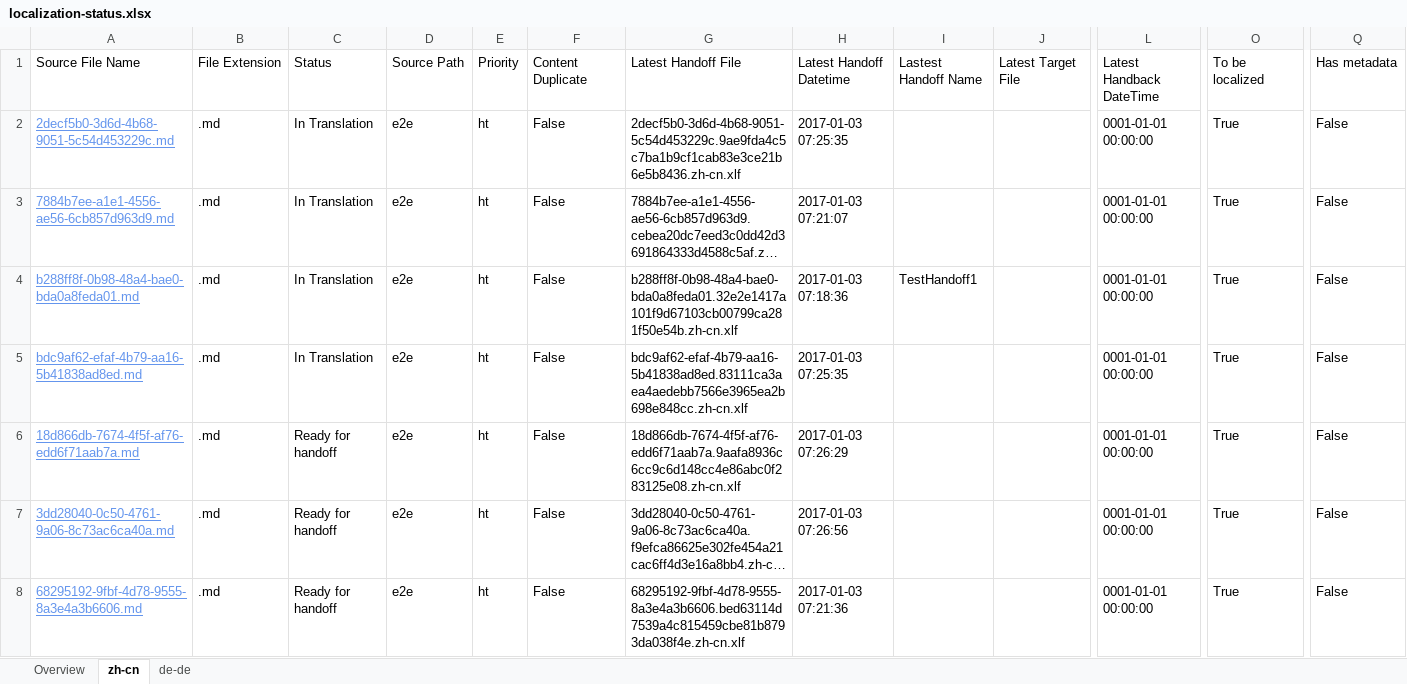
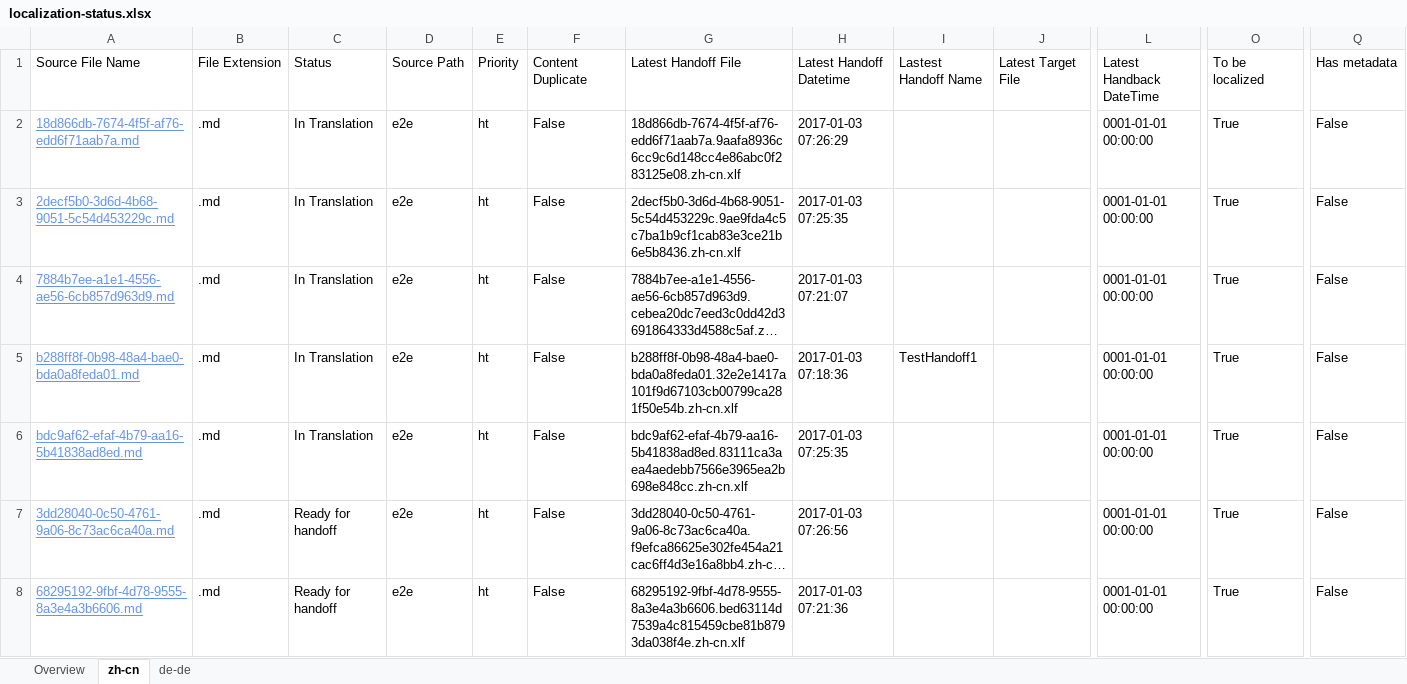
Before and after one commit to OpenLocalizationTestOrg/ol-test1-handback, an Excel workbook: ol-handback/OpenLocalizationTestOrg/ol-test1/ci/localization-status.xlsx, sheet zh-cn, drawn as a sheet; only a part is shown, gaps mark what is left out; long unchanged cells end in …; values as stored, in another font and other column widths than the file's, no borders; table styles not drawn; removed rows and columns are numbered as before the commit, all else as after; rows hold the shown columns only; the diff names each change by its address in the sheet, - before the commit and + after, or states it on an @@ line.

```diff
--- a/ol-handback/OpenLocalizationTestOrg/ol-test1/ci/localization-status.xlsx (sheet zh-cn)
+++ b/ol-handback/OpenLocalizationTestOrg/ol-test1/ci/localization-status.xlsx (sheet zh-cn)
+row 2: 18d866db-7674-4f5f-af76-edd6f71aab7a.md | .md | In Translation | e2e | ht | False | 18d866db-7674-4f5f-af76-edd6f71aab7a.9aafa8936c6cc9c6d148cc4e86abc0f283125e08.zh-cn.xlf | 2017-01-03 07:26:29 |  |  | 0001-01-01 00:00:00 | True | False
-row 6: 18d866db-7674-4f5f-af76-edd6f71aab7a.md | .md | Ready for handoff | e2e | ht | False | 18d866db-7674-4f5f-af76-edd6f71aab7a.9aafa8936c6cc9c6d148cc4e86abc0f283125e08.zh-cn.xlf | 2017-01-03 07:26:29 |  |  | 0001-01-01 00:00:00 | True | False
```
Also changed, not shown: sheet de-de, sheet Overview.
